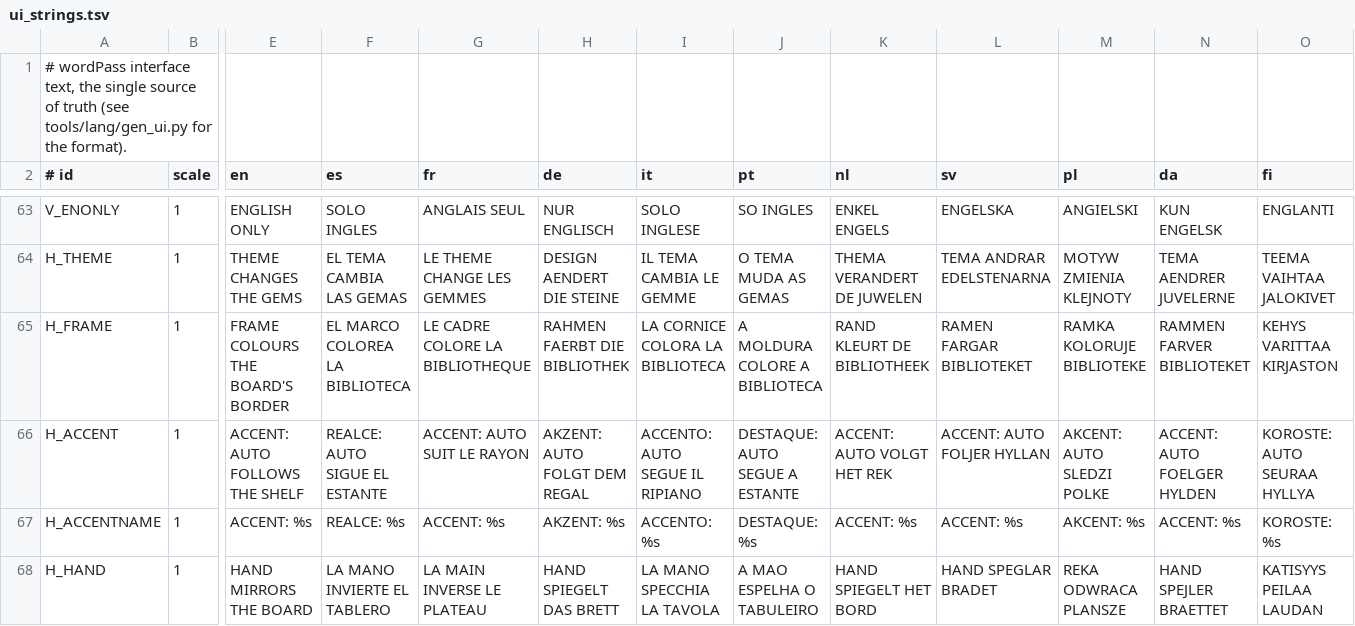
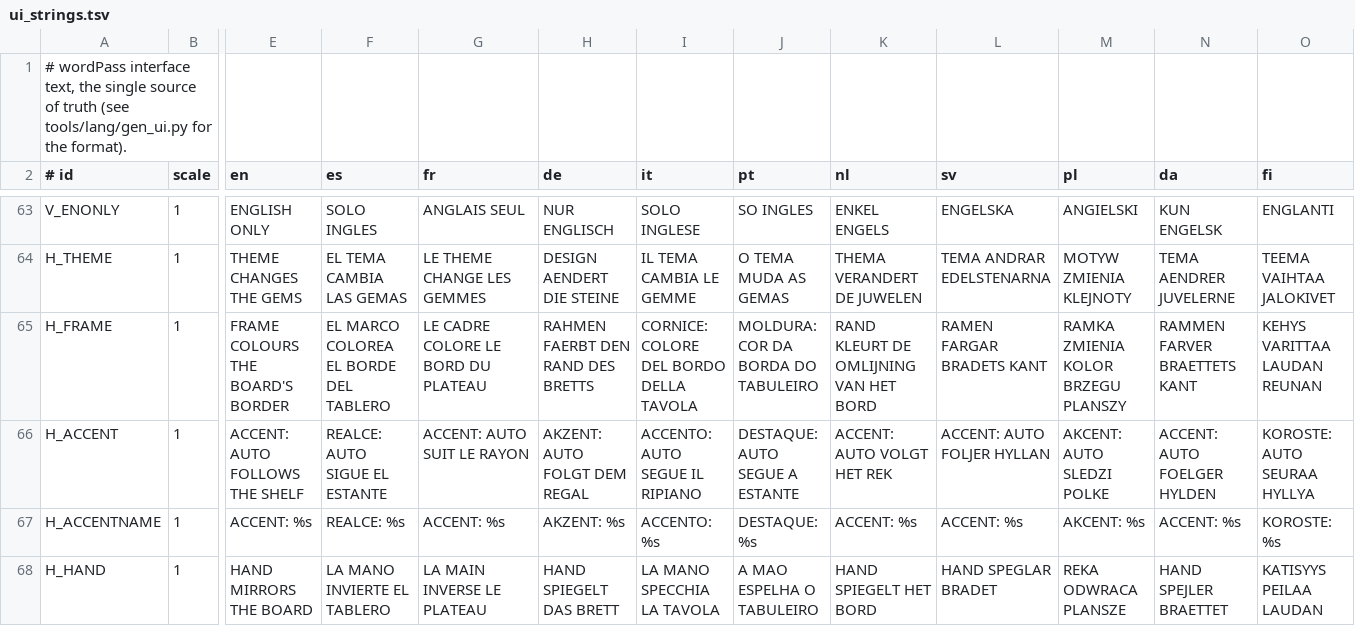
Before and after one commit to masong0508-lab/wordPass, a TSV file: tools/lang/ui_strings.tsv, drawn as a sheet; only a part is shown, gaps mark what is left out; the diff covers the shown part only; the diff names each change by its address in the sheet, - before the commit and + after, or states it on an @@ line.

```diff
--- a/tools/lang/ui_strings.tsv
+++ b/tools/lang/ui_strings.tsv
-F65 (es): EL MARCO COLOREA LA BIBLIOTECA
+F65 (es): EL MARCO COLOREA EL BORDE DEL TABLERO
-G65 (fr): LE CADRE COLORE LA BIBLIOTHEQUE
+G65 (fr): LE CADRE COLORE LE BORD DU PLATEAU
-H65 (de): RAHMEN FAERBT DIE BIBLIOTHEK
+H65 (de): RAHMEN FAERBT DEN RAND DES BRETTS
-I65 (it): LA CORNICE COLORA LA BIBLIOTECA
+I65 (it): CORNICE: COLORE DEL BORDO DELLA TAVOLA
-J65 (pt): A MOLDURA COLORE A BIBLIOTECA
+J65 (pt): MOLDURA: COR DA BORDA DO TABULEIRO
-K65 (nl): RAND KLEURT DE BIBLIOTHEEK
+K65 (nl): RAND KLEURT DE OMLIJNING VAN HET BORD
-L65 (sv): RAMEN FARGAR BIBLIOTEKET
+L65 (sv): RAMEN FARGAR BRADETS KANT
-M65 (pl): RAMKA KOLORUJE BIBLIOTEKE
+M65 (pl): RAMKA ZMIENIA KOLOR BRZEGU PLANSZY
-N65 (da): RAMMEN FARVER BIBLIOTEKET
+N65 (da): RAMMEN FARVER BRAETTETS KANT
-O65 (fi): KEHYS VARITTAA KIRJASTON
+O65 (fi): KEHYS VARITTAA LAUDAN REUNAN
```
Also changed, not shown: 24 edited cells elsewhere in this file, 24 other files.
